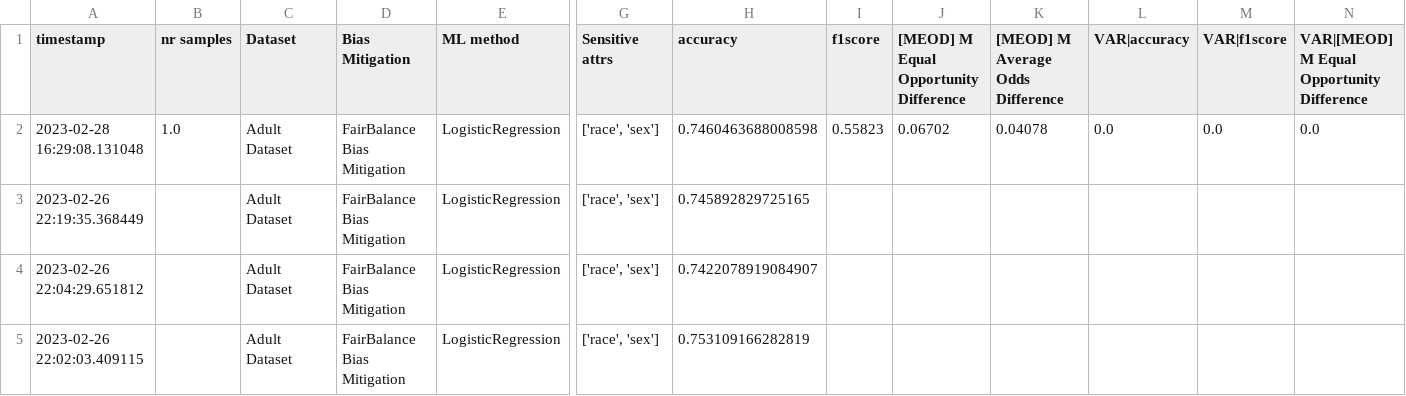
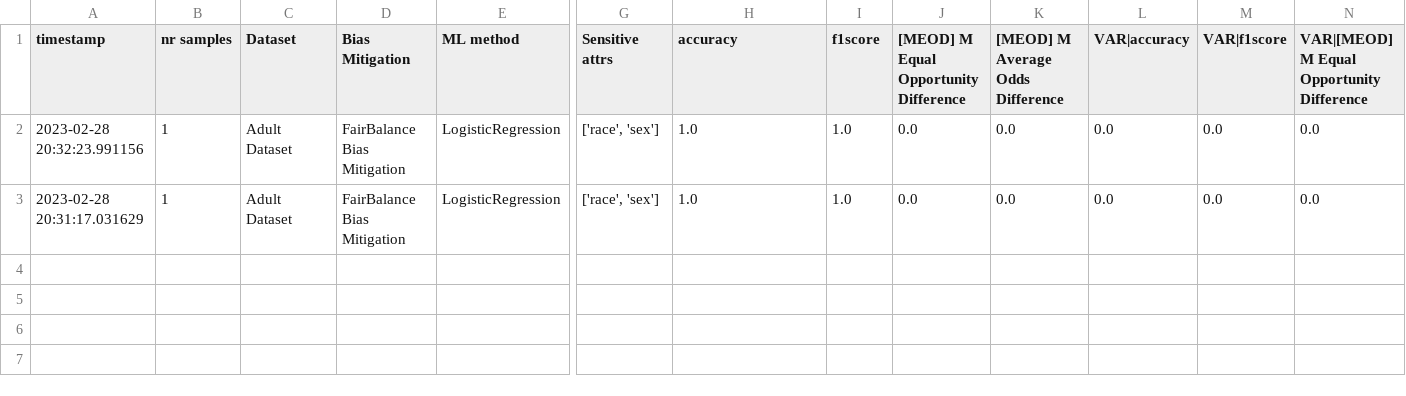
Before and after one commit to cmeinson/COMP0031_group_research, a CSV file: results/FairBalanceAdult.csv, drawn as a sheet; only a part is shown, gaps mark what is left out; removed rows and columns are numbered as before the commit, all else as after; rows hold the shown columns only; the diff names each change by its address in the sheet, - before the commit and + after, or states it on an @@ line.

Commit message:
Messed results

```diff
--- a/results/FairBalanceAdult.csv
+++ b/results/FairBalanceAdult.csv
+row 2: 2023-02-28 20:32:23.991156 | 1 | Adult Dataset | FairBalance Bias Mitigation | LogisticRegression | ['race', 'sex'] | 1.0 | 1.0 | 0.0 | 0.0 | 0.0 | 0.0 | 0.0
-A3 (timestamp): 2023-02-28 16:29:08.131048
+A3 (timestamp): 2023-02-28 20:31:17.031629
-B3 (nr samples): 1.0
+B3 (nr samples): 1
-H3 (accuracy): 0.7460463688008598
+H3 (accuracy): 1.0
-I3 (f1score): 0.55823
+I3 (f1score): 1.0
-J3: 0.06702
+J3: 0.0
-K3 ([MEOD] M Average Odds Difference): 0.04078
+K3 ([MEOD] M Average Odds Difference): 0.0
-row 3: 2023-02-26 22:19:35.368449 |  | Adult Dataset | FairBalance Bias Mitigation | LogisticRegression | ['race', 'sex'] | 0.745892829725165
-row 4: 2023-02-26 22:04:29.651812 |  | Adult Dataset | FairBalance Bias Mitigation | LogisticRegression | ['race', 'sex'] | 0.7422078919084907
-row 5: 2023-02-26 22:02:03.409115 |  | Adult Dataset | FairBalance Bias Mitigation | LogisticRegression | ['race', 'sex'] | 0.753109166282819
```
Also changed, not shown: 5 other files.
